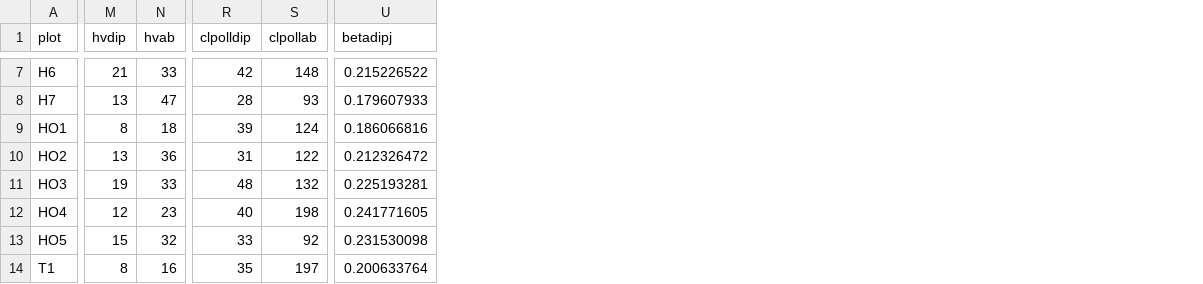
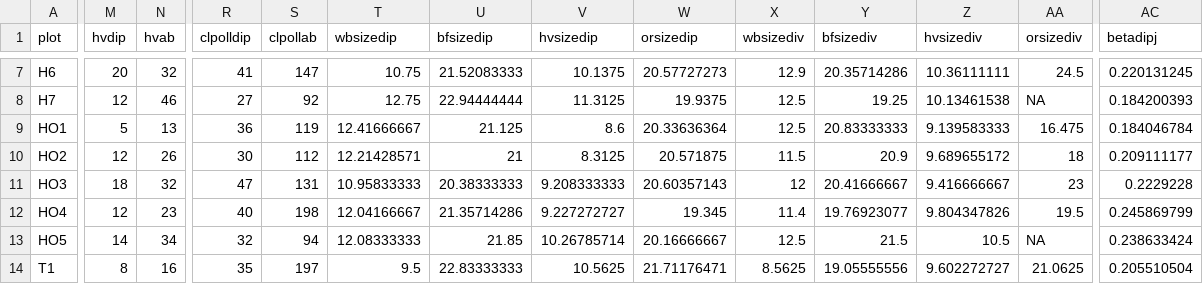
Before and after one commit to janiker/Kerner_et_al-2024-Method_comparison_insect_monitoring, a CSV file: data/plotdata.csv, drawn as a sheet; only a part is shown, gaps mark what is left out; addresses are those after the commit; the diff covers the shown part only; the diff names each change by its address in the sheet, - before the commit and + after, or states it on an @@ line.

```diff
--- a/data/plotdata.csv
+++ b/data/plotdata.csv
+column T (wbsizedip), rows 7-14: 10.75 | 12.75 | 12.41666667 | 12.21428571 | 10.95833333 | 12.04166667 | 12.08333333 | 9.5
+column U (bfsizedip), rows 7-14: 21.52083333 | 22.94444444 | 21.125 | 21 | 20.38333333 | 21.35714286 | 21.85 | 22.83333333
+column V (hvsizedip), rows 7-14: 10.1375 | 11.3125 | 8.6 | 8.3125 | 9.208333333 | 9.227272727 | 10.26785714 | 10.5625
+column W (orsizedip), rows 7-14: 20.57727273 | 19.9375 | 20.33636364 | 20.571875 | 20.60357143 | 19.345 | 20.16666667 | 21.71176471
+column X (wbsizediv), rows 7-14: 12.9 | 12.5 | 12.5 | 11.5 | 12 | 11.4 | 12.5 | 8.5625
+column Y (bfsizediv), rows 7-14: 20.35714286 | 19.25 | 20.83333333 | 20.9 | 20.41666667 | 19.76923077 | 21.5 | 19.05555556
+column Z (hvsizediv), rows 7-14: 10.36111111 | 10.13461538 | 9.139583333 | 9.689655172 | 9.416666667 | 9.804347826 | 10.5 | 9.602272727
+column AA (orsizediv), rows 7-14: 24.5 | NA | 16.475 | 18 | 23 | 19.5 | NA | 21.0625
-M7 (hvdip): 21
+M7 (hvdip): 20
-N7 (hvab): 33
+N7 (hvab): 32
-R7 (clpolldip): 42
+R7 (clpolldip): 41
-S7 (clpollab): 148
+S7 (clpollab): 147
-AC7 (betadipj): 0.215226522
+AC7 (betadipj): 0.220131245
-M8 (hvdip): 13
+M8 (hvdip): 12
-N8 (hvab): 47
+N8 (hvab): 46
-R8 (clpolldip): 28
+R8 (clpolldip): 27
-S8 (clpollab): 93
+S8 (clpollab): 92
-AC8 (betadipj): 0.179607933
+AC8 (betadipj): 0.184200393
-M9 (hvdip): 8
+M9 (hvdip): 5
-N9 (hvab): 18
+N9 (hvab): 13
-R9 (clpolldip): 39
+R9 (clpolldip): 36
-S9 (clpollab): 124
+S9 (clpollab): 119
-AC9 (betadipj): 0.186066816
+AC9 (betadipj): 0.184046784
-M10 (hvdip): 13
+M10 (hvdip): 12
-N10 (hvab): 36
+N10 (hvab): 26
-R10 (clpolldip): 31
+R10 (clpolldip): 30
-S10 (clpollab): 122
+S10 (clpollab): 112
-AC10 (betadipj): 0.212326472
+AC10 (betadipj): 0.209111177
-M11 (hvdip): 19
+M11 (hvdip): 18
-N11 (hvab): 33
+N11 (hvab): 32
-R11 (clpolldip): 48
+R11 (clpolldip): 47
-S11 (clpollab): 132
+S11 (clpollab): 131
-AC11 (betadipj): 0.225193281
+AC11 (betadipj): 0.2229228
-AC12 (betadipj): 0.241771605
+AC12 (betadipj): 0.245869799
-M13 (hvdip): 15
+M13 (hvdip): 14
-N13 (hvab): 32
+N13 (hvab): 34
-R13 (clpolldip): 33
+R13 (clpolldip): 32
-S13 (clpollab): 92
+S13 (clpollab): 94
-AC13 (betadipj): 0.231530098
+AC13 (betadipj): 0.238633424
-AC14 (betadipj): 0.200633764
+AC14 (betadipj): 0.205510504
```
Also changed, not shown: 105 edited cells elsewhere in this file, data/metadata/plotdata_metadata.csv, data/speclistdip.csv, 12 other files.
